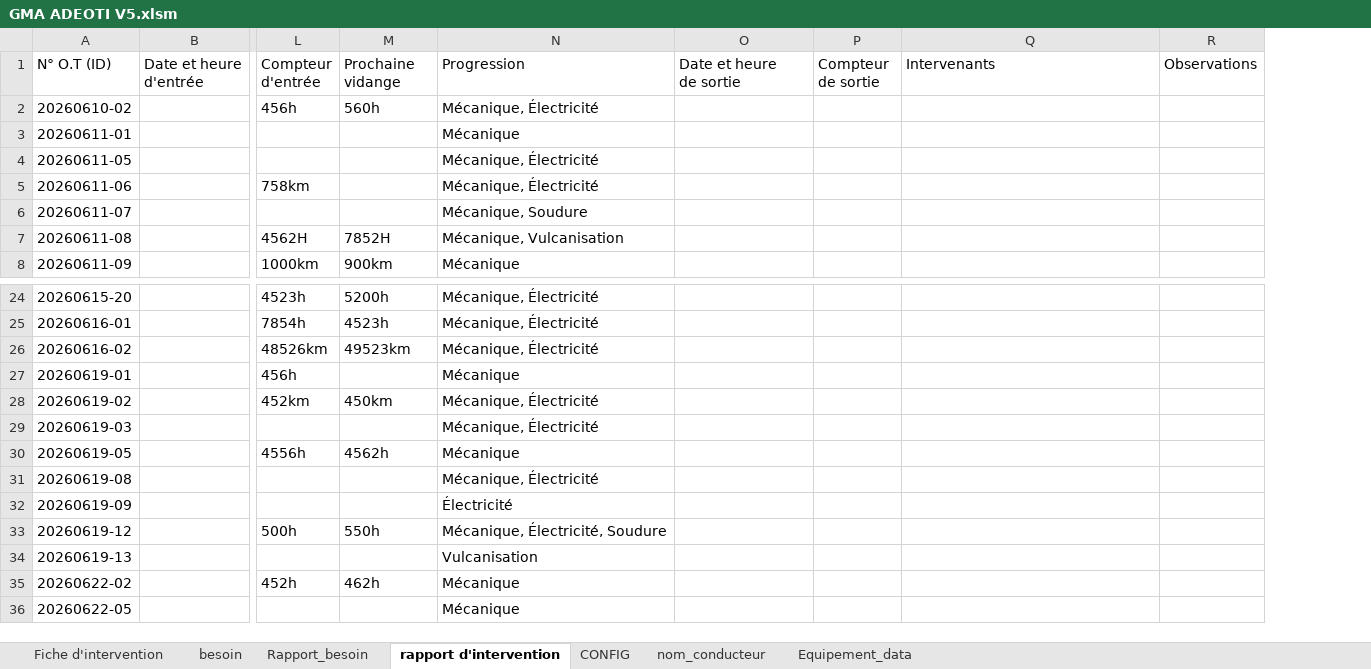
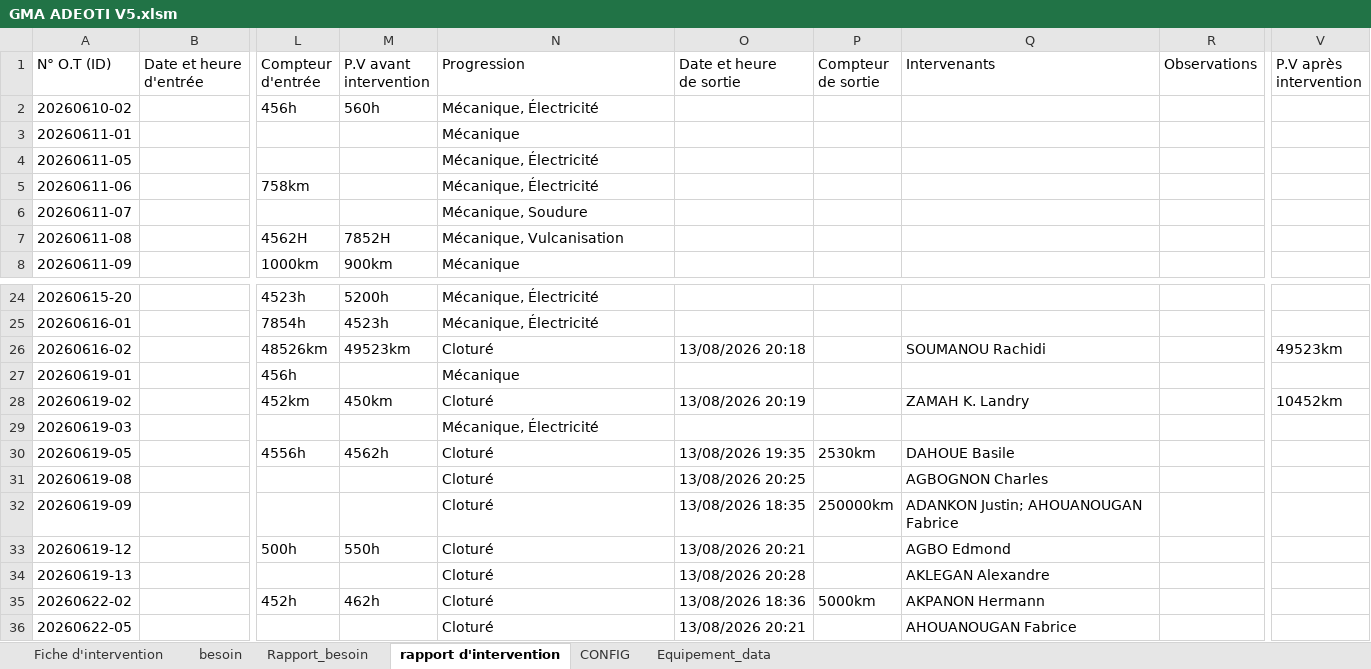
Before and after one commit to ahofab06/GMA, an Excel workbook: GMA ADEOTI V5.xlsm, sheet rapport d'intervention, drawn as a sheet; only a part is shown, gaps mark what is left out; values as stored, in another font and other column widths than the file's, no cell formats; ↵ is a line break in a cell; the diff covers the shown part only; the diff names each change by its address in the sheet, - before the commit and + after, or states it on an @@ line.

Commit message:
Add files via upload

```diff
--- a/GMA ADEOTI V5.xlsm (sheet rapport d'intervention)
+++ b/GMA ADEOTI V5.xlsm (sheet rapport d'intervention)
-sheet tab: nom_conducteur
+column V (P.V après intervention), rows 26-28: 49523km |  | 10452km
-M1: Prochaine ↵ vidange
+M1: P.V avant intervention
-N26 (Progression): Mécanique, Électricité
+N26 (Progression): Cloturé
-O26 (Date et heure de sortie): (empty)
+O26 (Date et heure de sortie): 13/08/2026 20:18
-Q26 (Intervenants): (empty)
+Q26 (Intervenants): SOUMANOU Rachidi
-N28 (Progression): Mécanique, Électricité
+N28 (Progression): Cloturé
-O28 (Date et heure de sortie): (empty)
+O28 (Date et heure de sortie): 13/08/2026 20:19
-Q28 (Intervenants): (empty)
+Q28 (Intervenants): ZAMAH K. Landry
-N30 (Progression): Mécanique
+N30 (Progression): Cloturé
-O30 (Date et heure de sortie): (empty)
+O30 (Date et heure de sortie): 13/08/2026 19:35
-P30 (Compteur de sortie): (empty)
+P30 (Compteur de sortie): 2530km
-Q30 (Intervenants): (empty)
+Q30 (Intervenants): DAHOUE Basile
-N31 (Progression): Mécanique, Électricité
+N31 (Progression): Cloturé
-O31 (Date et heure de sortie): (empty)
+O31 (Date et heure de sortie): 13/08/2026 20:25
-Q31 (Intervenants): (empty)
+Q31 (Intervenants): AGBOGNON Charles
-N32 (Progression): Électricité
+N32 (Progression): Cloturé
-O32 (Date et heure de sortie): (empty)
+O32 (Date et heure de sortie): 13/08/2026 18:35
-P32 (Compteur de sortie): (empty)
+P32 (Compteur de sortie): 250000km
-Q32 (Intervenants): (empty)
+Q32 (Intervenants): ADANKON Justin; AHOUANOUGAN Fabrice
-N33 (Progression): Mécanique, Électricité, Soudure
+N33 (Progression): Cloturé
-O33 (Date et heure de sortie): (empty)
+O33 (Date et heure de sortie): 13/08/2026 20:21
-Q33 (Intervenants): (empty)
+Q33 (Intervenants): AGBO Edmond
-N34 (Progression): Vulcanisation
+N34 (Progression): Cloturé
-O34 (Date et heure de sortie): (empty)
+O34 (Date et heure de sortie): 13/08/2026 20:28
-Q34 (Intervenants): (empty)
+Q34 (Intervenants): AKLEGAN Alexandre
-N35:N36 (Progression): Mécanique
+N35:N36 (Progression): Cloturé
-O35 (Date et heure de sortie): (empty)
+O35 (Date et heure de sortie): 13/08/2026 18:36
-P35 (Compteur de sortie): (empty)
+P35 (Compteur de sortie): 5000km
-Q35 (Intervenants): (empty)
+Q35 (Intervenants): AKPANON Hermann
-O36 (Date et heure de sortie): (empty)
+O36 (Date et heure de sortie): 13/08/2026 20:21
-Q36 (Intervenants): (empty)
+Q36 (Intervenants): AHOUANOUGAN Fabrice
```
Also changed, not shown: 40 edited cells elsewhere in this sheet, sheet Fiche d'intervention, sheet besoin, sheet CONFIG, cell formats, hidden cells, charts or pictures.
